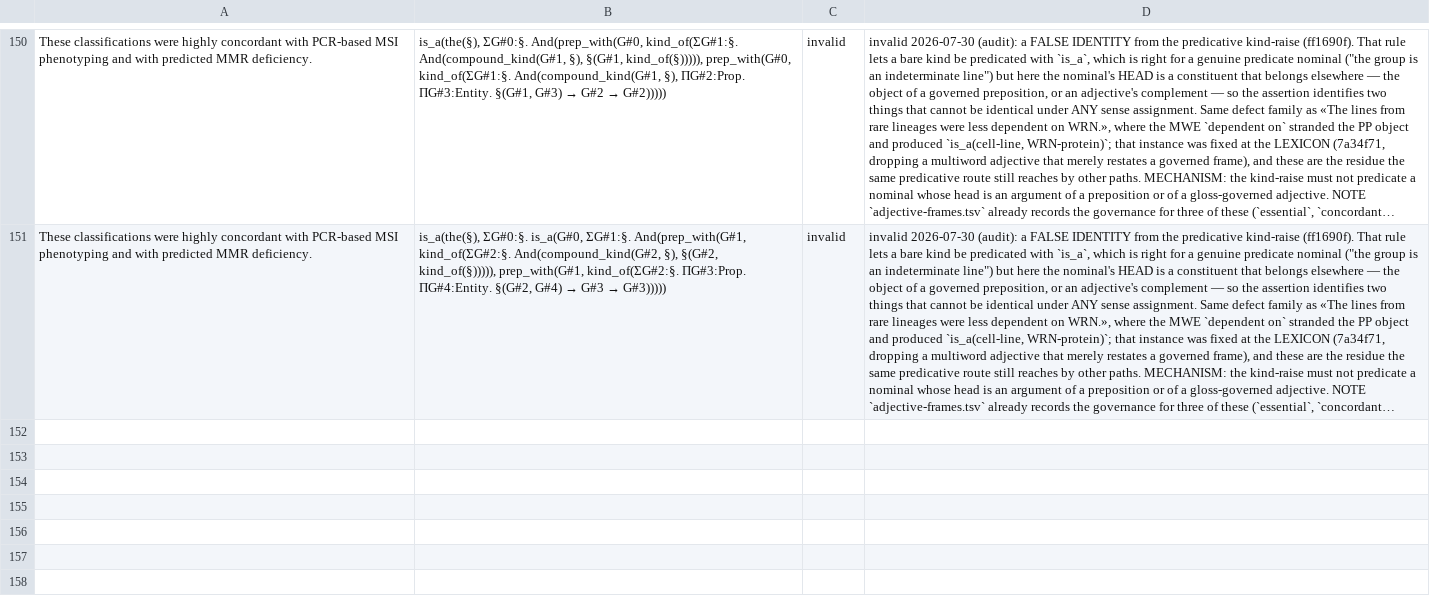
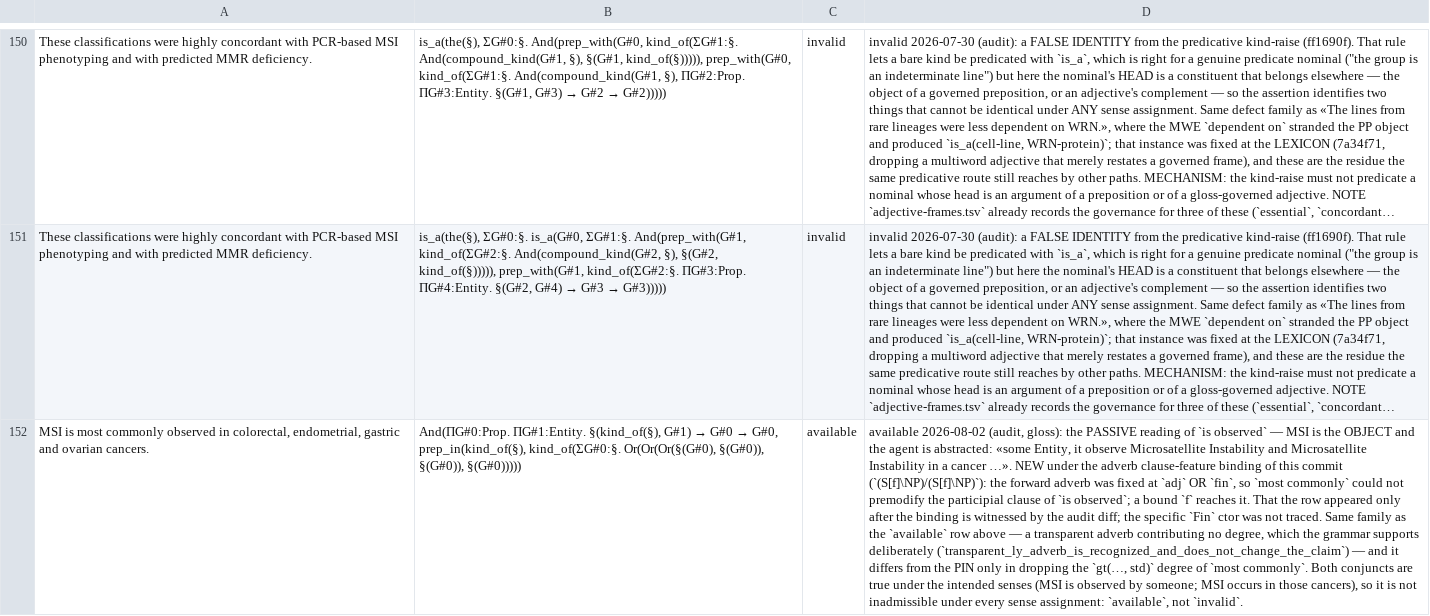
Before and after one commit to eigenius/eigenius, a TSV file: experiments/parsing/adjudications.tsv, drawn as a sheet; only a part is shown, gaps mark what is left out; long unchanged cells end in …; the diff names each change by its address in the sheet, - before the commit and + after, or states it on an @@ line.

```diff
--- a/experiments/parsing/adjudications.tsv
+++ b/experiments/parsing/adjudications.tsv
+row 152: MSI is most commonly observed in colorectal, endometrial, gastric and ovarian cancers. | And(ΠG#0:Prop. ΠG#1:Entity. §(kind_of(§), G#1) → G#0 → G#0, prep_in(kind_of(§), kind_of(ΣG#0:§. Or(Or(Or(§(G#0), §(G#0)), §(G#0)), §(G#0))))) | available | available 2026-08-02 (audit, gloss): the PASSIVE reading of `is observed` — MSI is the OBJECT and the agent is abstracted: «some Entity, it observe Microsatellite Instability and Microsatellite Instability in a cancer …». NEW under the adverb clause-feature binding of this commit (`(S[f]\NP)/(S[f]\NP)`): the forward adverb was fixed at `adj` OR `fin`, so `most commonly` could not premodify the participial clause of `is observed`; a bound `f` reaches it. That the row appeared only after the binding is witnessed by the audit diff; the specific `Fin` ctor was not traced. Same family as the `available` row above — a transparent adverb contributing no degree, which the grammar supports deliberately (`transparent_ly_adverb_is_recognized_and_does_not_change_the_claim`) — and it differs from the PIN only in dropping the `gt(…, std)` degree of `most commonly`. Both conjuncts are true under the intended senses (MSI is observed by someone; MSI occurs in those cancers), so it is not inadmissible under every sense assignment: `available`, not `invalid`.
```
Also changed, not shown: experiments/parsing/expected-readings.tsv, 31 other files.
